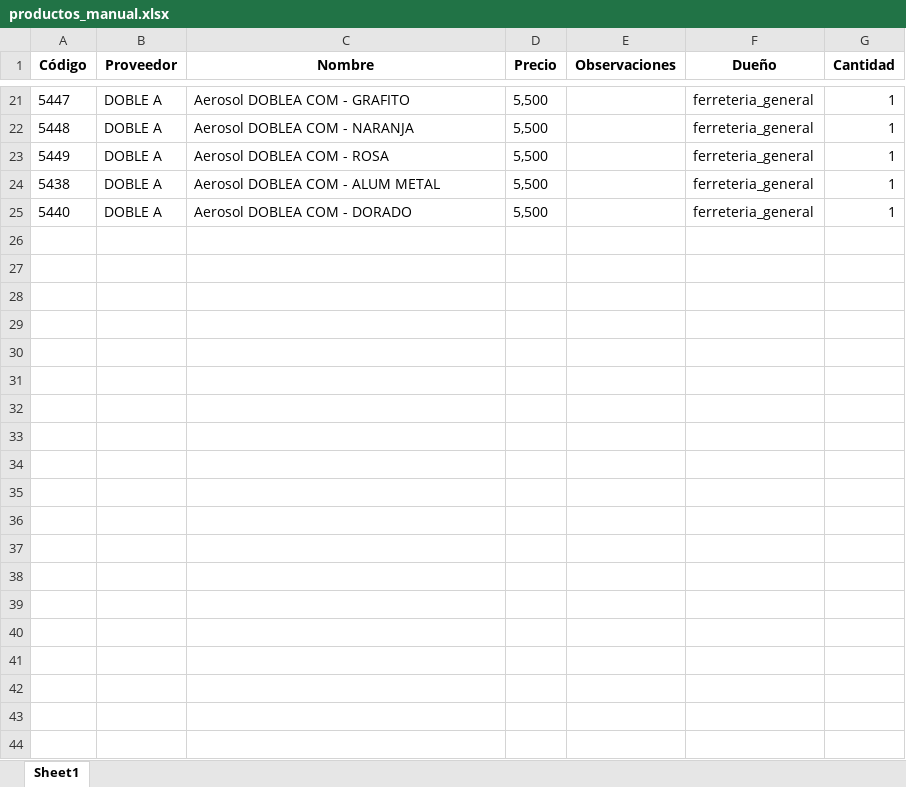
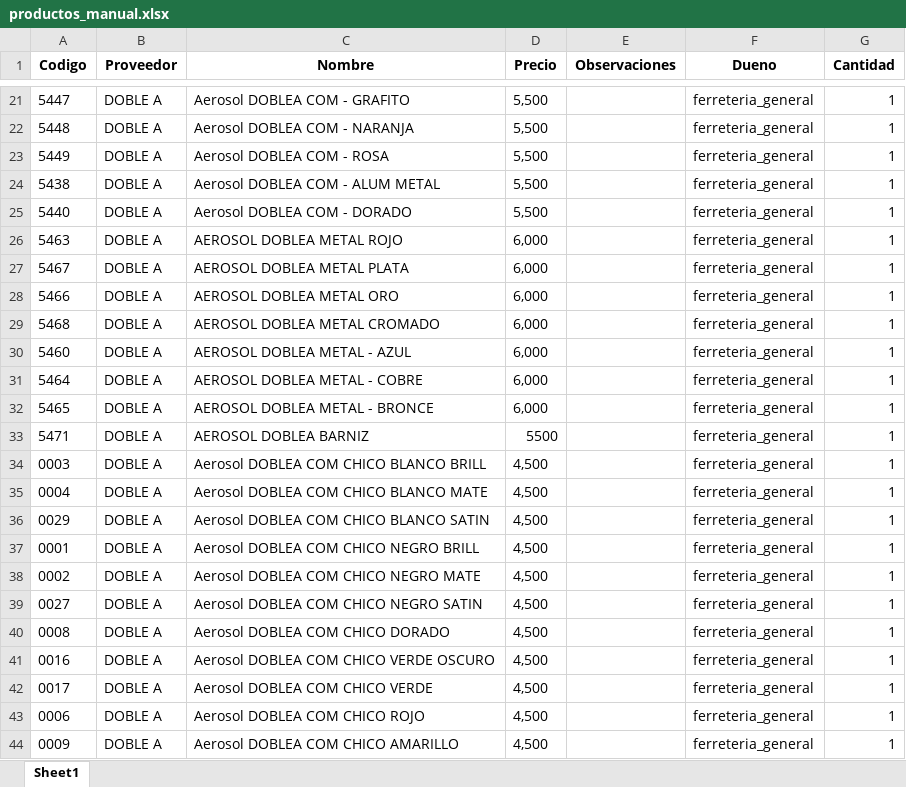
Before and after one commit to AJRXv2/gestor-stock-ferreteria, an Excel workbook: listas_excel/productos_manual.xlsx, sheet Sheet1, drawn as a sheet; only a part is shown, gaps mark what is left out; values as stored, in another font and other column widths than the file's, no borders; the diff covers the shown part only; the diff names each change by its address in the sheet, - before the commit and + after, or states it on an @@ line.

```diff
--- a/listas_excel/productos_manual.xlsx (sheet Sheet1)
+++ b/listas_excel/productos_manual.xlsx (sheet Sheet1)
-A1: Código
+A1: Codigo
-F1: Dueño
+F1: Dueno
+row 26: 5463 | DOBLE A | AEROSOL DOBLEA METAL ROJO | 6,000 |  | ferreteria_general | 1
+row 27: 5467 | DOBLE A | AEROSOL DOBLEA METAL PLATA | 6,000 |  | ferreteria_general | 1
+row 28: 5466 | DOBLE A | AEROSOL DOBLEA METAL ORO | 6,000 |  | ferreteria_general | 1
+row 29: 5468 | DOBLE A | AEROSOL DOBLEA METAL CROMADO | 6,000 |  | ferreteria_general | 1
+row 30: 5460 | DOBLE A | AEROSOL DOBLEA METAL - AZUL | 6,000 |  | ferreteria_general | 1
+row 31: 5464 | DOBLE A | AEROSOL DOBLEA METAL - COBRE | 6,000 |  | ferreteria_general | 1
+row 32: 5465 | DOBLE A | AEROSOL DOBLEA METAL - BRONCE | 6,000 |  | ferreteria_general | 1
+row 33: 5471 | DOBLE A | AEROSOL DOBLEA BARNIZ | 5500 |  | ferreteria_general | 1
+row 34: 0003 | DOBLE A | Aerosol DOBLEA COM CHICO BLANCO BRILL | 4,500 |  | ferreteria_general | 1
+row 35: 0004 | DOBLE A | Aerosol DOBLEA COM CHICO BLANCO MATE | 4,500 |  | ferreteria_general | 1
+row 36: 0029 | DOBLE A | Aerosol DOBLEA COM CHICO BLANCO SATIN | 4,500 |  | ferreteria_general | 1
+row 37: 0001 | DOBLE A | Aerosol DOBLEA COM CHICO NEGRO BRILL | 4,500 |  | ferreteria_general | 1
+row 38: 0002 | DOBLE A | Aerosol DOBLEA COM CHICO NEGRO MATE | 4,500 |  | ferreteria_general | 1
+row 39: 0027 | DOBLE A | Aerosol DOBLEA COM CHICO NEGRO SATIN | 4,500 |  | ferreteria_general | 1
+row 40: 0008 | DOBLE A | Aerosol DOBLEA COM CHICO DORADO | 4,500 |  | ferreteria_general | 1
+row 41: 0016 | DOBLE A | Aerosol DOBLEA COM CHICO VERDE OSCURO | 4,500 |  | ferreteria_general | 1
+row 42: 0017 | DOBLE A | Aerosol DOBLEA COM CHICO VERDE | 4,500 |  | ferreteria_general | 1
+row 43: 0006 | DOBLE A | Aerosol DOBLEA COM CHICO ROJO | 4,500 |  | ferreteria_general | 1
+row 44: 0009 | DOBLE A | Aerosol DOBLEA COM CHICO AMARILLO | 4,500 |  | ferreteria_general | 1
```
Also changed, not shown: 19 added rows elsewhere in this sheet, 3 other files.
